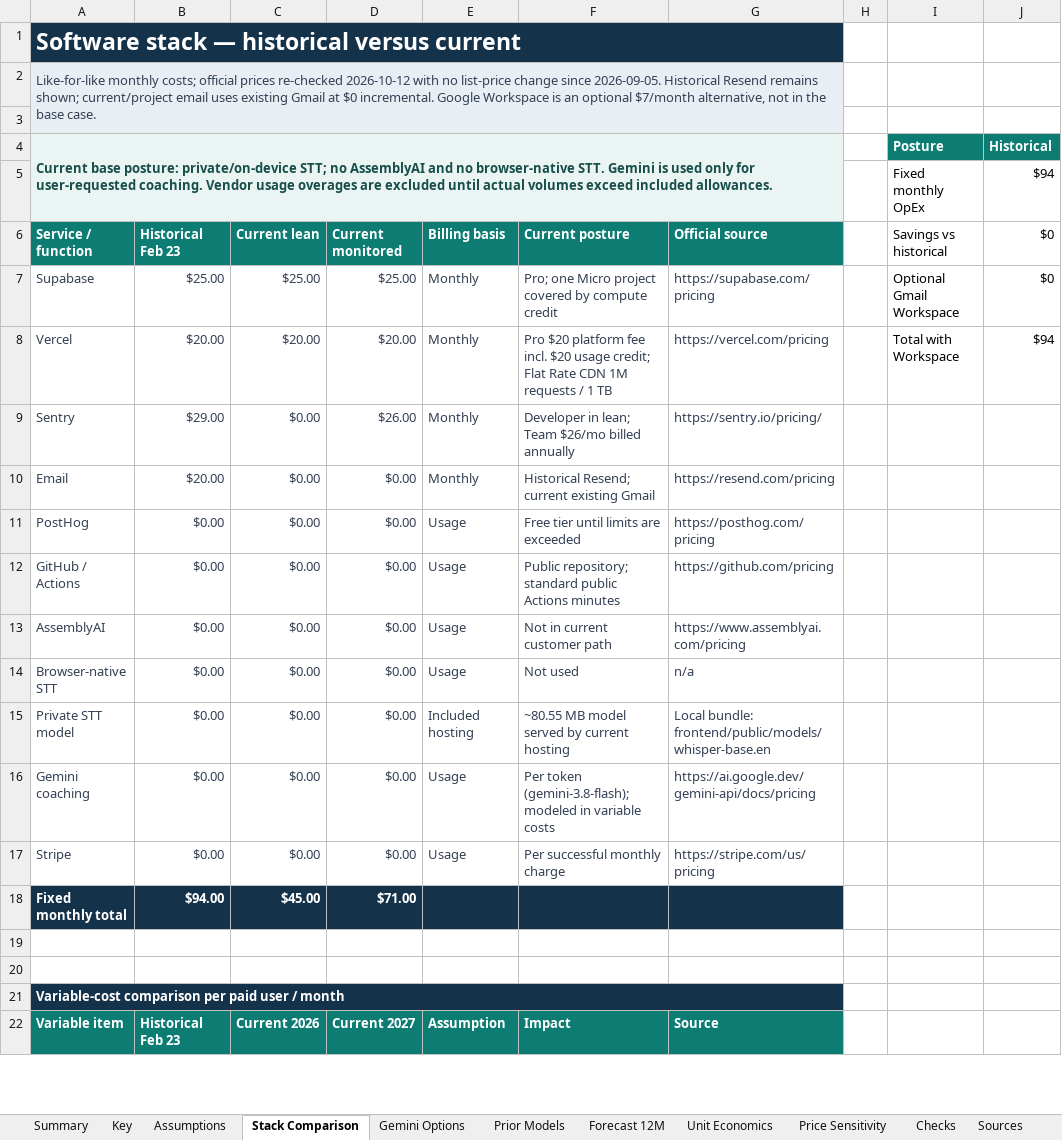
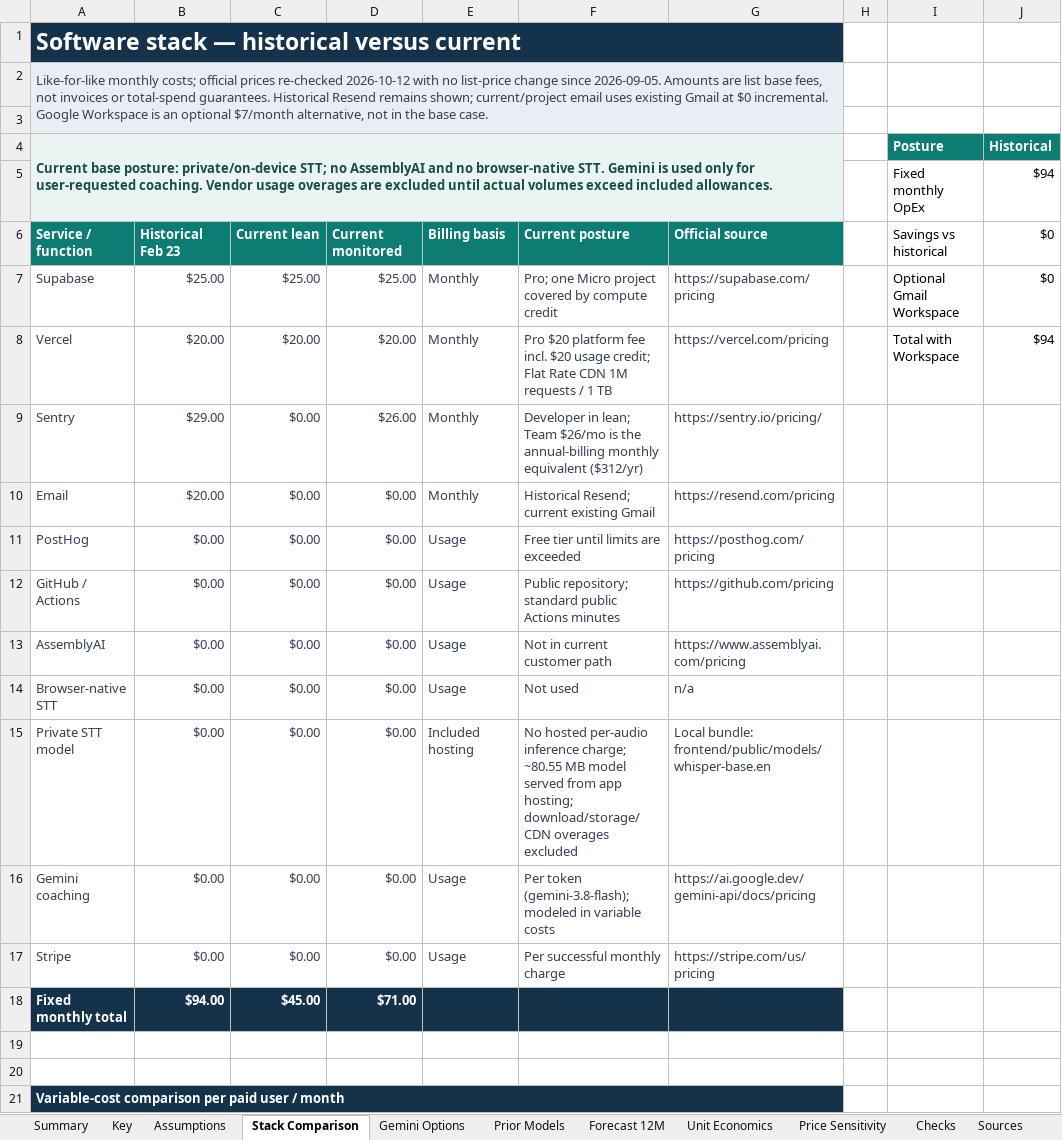
Before and after one commit to relativityE/speaksharp, an Excel workbook: product_release/work_items/financial-analysis/SpeakSharp_Updated_Financial_Model_2026-10-12.xlsx, sheet Stack Comparison, drawn as a sheet; only a part is shown; the shorter side is filled out with more unchanged rows; values as stored, in another font and other column widths than the file's, no borders; charts and pictures not drawn; the diff names each change by its address in the sheet, - before the commit and + after, or states it on an @@ line.

```diff
--- a/product_release/work_items/financial-analysis/SpeakSharp_Updated_Financial_Model_2026-10-12.xlsx (sheet Stack Comparison)
+++ b/product_release/work_items/financial-analysis/SpeakSharp_Updated_Financial_Model_2026-10-12.xlsx (sheet Stack Comparison)
-A2: …since 2026-09-05. Historical Resend…
+A2: …since 2026-09-05. Amounts are list base fees, not invoices or total-spend guarantees. Historical Resend…
-F9: …Team $26/mo billed annually
+F9: …Team $26/mo is the annual-billing monthly equivalent ($312/yr)
-F15: ~80.55 MB model served by current hosting
+F15: No hosted per-audio inference charge; ~80.55 MB model served from app hosting; download/storage/CDN overages excluded
```
Also changed, not shown: sheet Price Sensitivity, sheet Assumptions, sheet Key, sheet Checks, sheet Summary, formulas that keep their value, charts or pictures, 1 other file.
